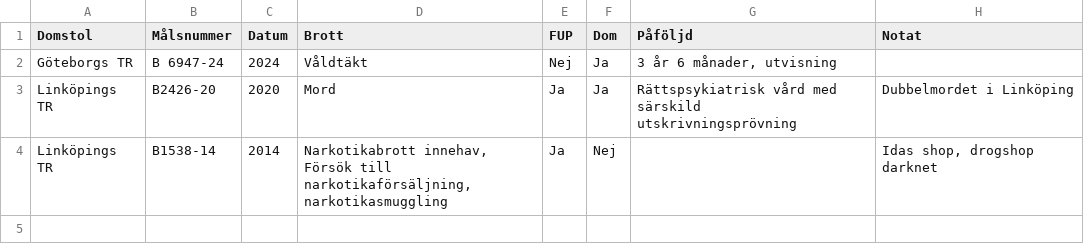
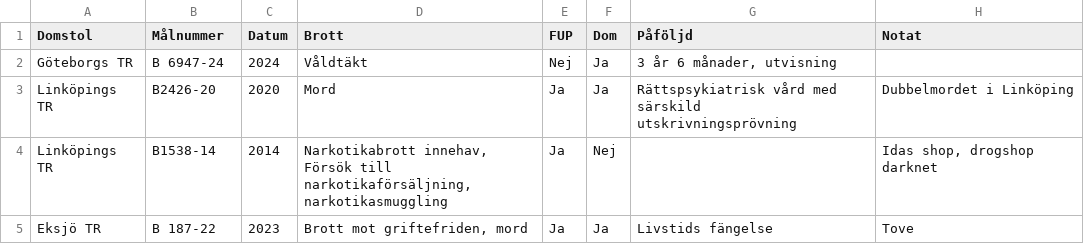
Before and after one commit to hobbyrum/register, a CSV file: data.csv, drawn as a sheet.

Commit message:
Update data.csv

```diff
--- a/data.csv
+++ b/data.csv
@@ -1,2 +1,2 @@
-Domstol,Målsnummer,Datum,Brott,FUP,Dom,Påföljd,Notat,
+Domstol,Målnummer,Datum,Brott,FUP,Dom,Påföljd,Notat,
 Göteborgs TR,B 6947-24,2024,Våldtäkt,Nej,Ja,"3 år 6 månader, utvisning",
@@ -4 +4,2 @@ Linköpings TR,B2426-20,2020,Mord,Ja,Ja,"Rättspsykiatrisk vård med särskild u
 Linköpings TR,B1538-14,2014,"Narkotikabrott innehav, Försök till narkotikaförsäljning, narkotikasmuggling",Ja,Nej,,"Idas shop, drogshop darknet"
+Eksjö TR,B 187-22,2023,"Brott mot griftefriden, mord",Ja,Ja,"Livstids fängelse",Tove
```
